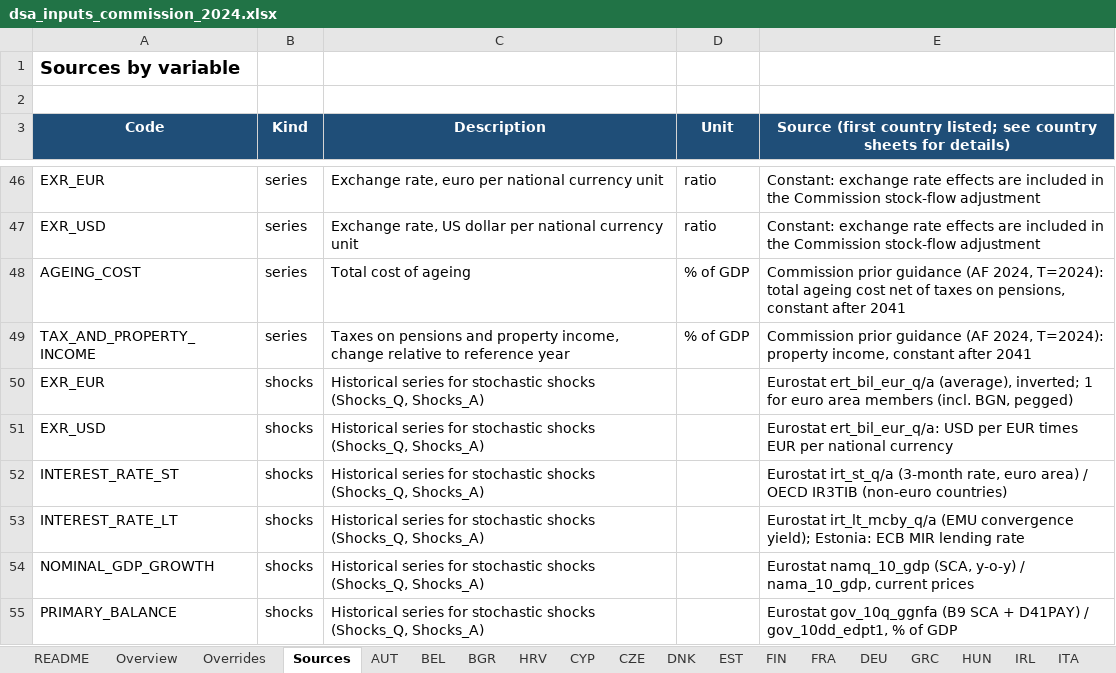
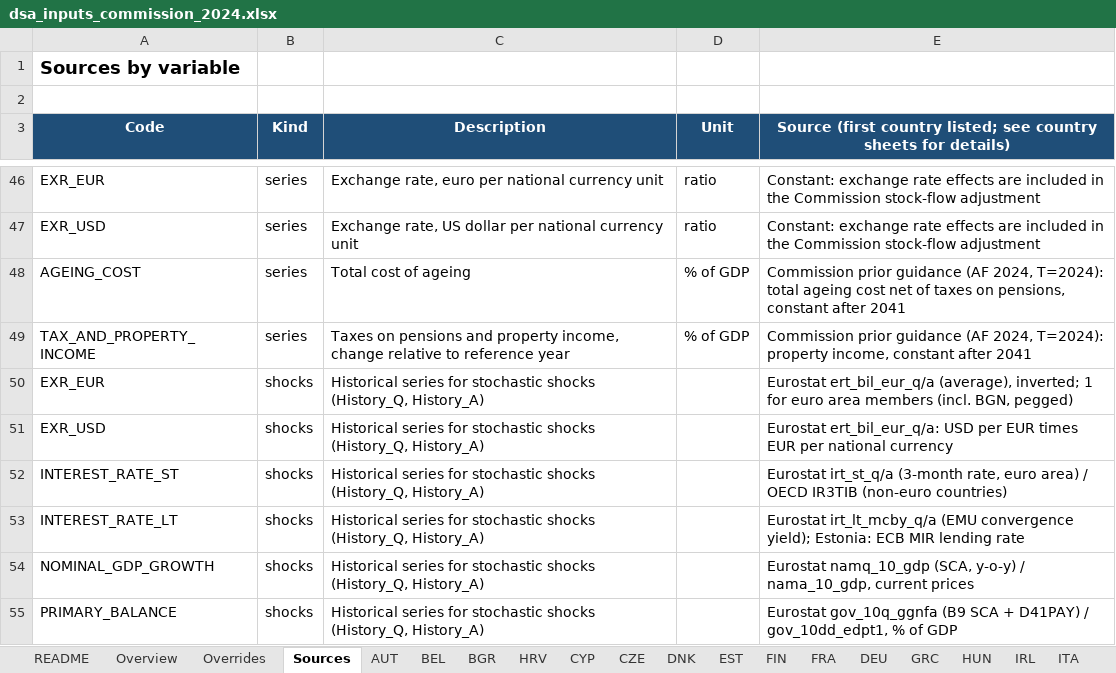
Before and after one commit to lennardwelslau/eu-debt-sustainability-analysis, an Excel workbook: data/InputData/dsa_inputs_commission_2024.xlsx, sheet Sources, drawn as a sheet; only a part is shown, gaps mark what is left out; values as stored, in another font and other column widths than the file's, no borders; the diff names each change by its address in the sheet, - before the commit and + after, or states it on an @@ line.

```diff
--- a/data/InputData/dsa_inputs_commission_2024.xlsx (sheet Sources)
+++ b/data/InputData/dsa_inputs_commission_2024.xlsx (sheet Sources)
-C50:C55 (Description): …stochastic shocks (Shocks_Q, Shocks_A)
+C50:C55 (Description): …stochastic shocks (History_Q, History_A)
```
Also changed, not shown: other sheet tabs, data/InputData/dsa_inputs_2025_10.xlsx, data/InputData/dsa_inputs_2026_09.xlsx, 19 other files.
